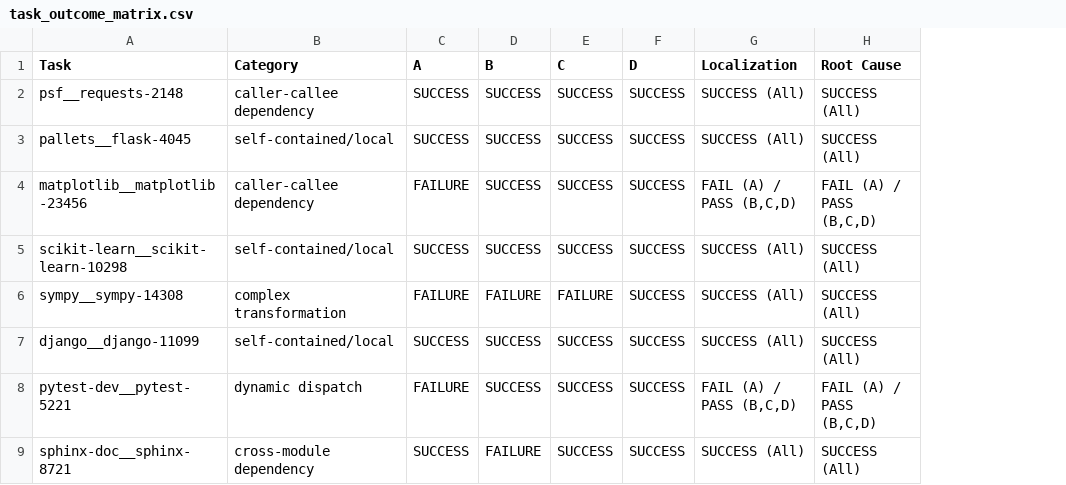
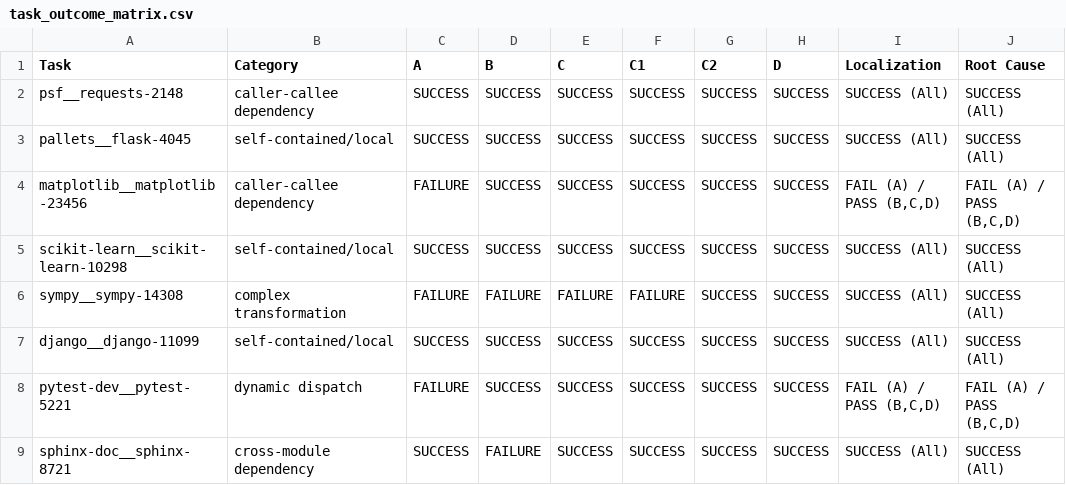
Before and after one commit to Tao-coder502/Gemma4-Offline-SWE-Agent, a CSV file: results/phase4_audit/task_outcome_matrix.csv, drawn as a sheet; only a part is shown; the diff names each change by its address in the sheet, - before the commit and + after, or states it on an @@ line.

```diff
--- a/results/phase4_audit/task_outcome_matrix.csv
+++ b/results/phase4_audit/task_outcome_matrix.csv
+column F (C1), rows 2-9: SUCCESS | SUCCESS | SUCCESS | SUCCESS | FAILURE | SUCCESS | SUCCESS | SUCCESS
+column G (C2), rows 2-9: all SUCCESS
```
Also changed, not shown: results/phase4_audit/audited_results.csv, results/phase4_audit/graph_call_ledger.csv, 33 other files.
